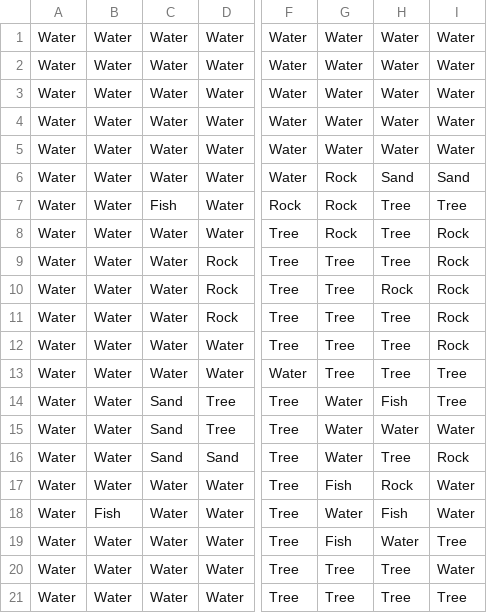
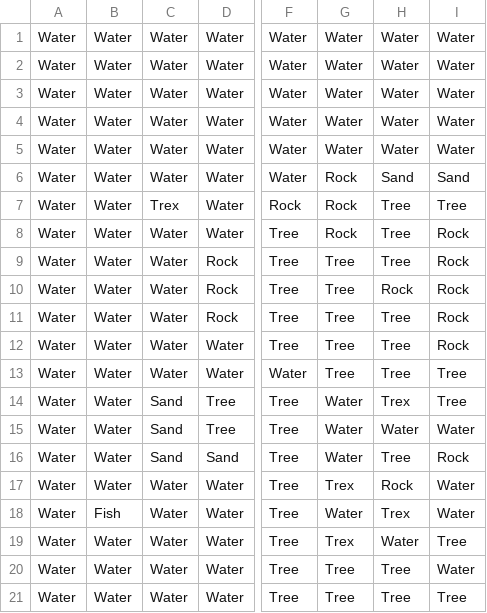
Before and after one commit to slinusc/PyCity_jurassic_park, a CSV file: csv_scene_files/IlesOfTrees.csv, drawn as a sheet; only a part is shown, gaps mark what is left out; the diff names each change by its address in the sheet, - before the commit and + after, or states it on an @@ line.

```diff
--- a/csv_scene_files/IlesOfTrees.csv
+++ b/csv_scene_files/IlesOfTrees.csv
-C7: Fish
+C7: Trex
-H14: Fish
+H14: Trex
-G17: Fish
+G17: Trex
-H18: Fish
+H18: Trex
-G19: Fish
+G19: Trex
```
Also changed, not shown: 6 other files.
